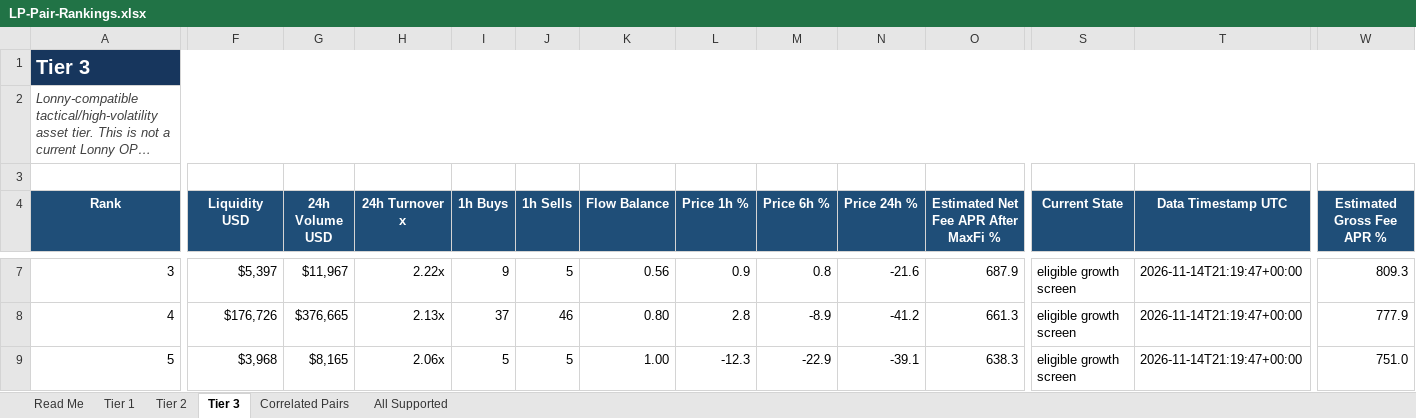
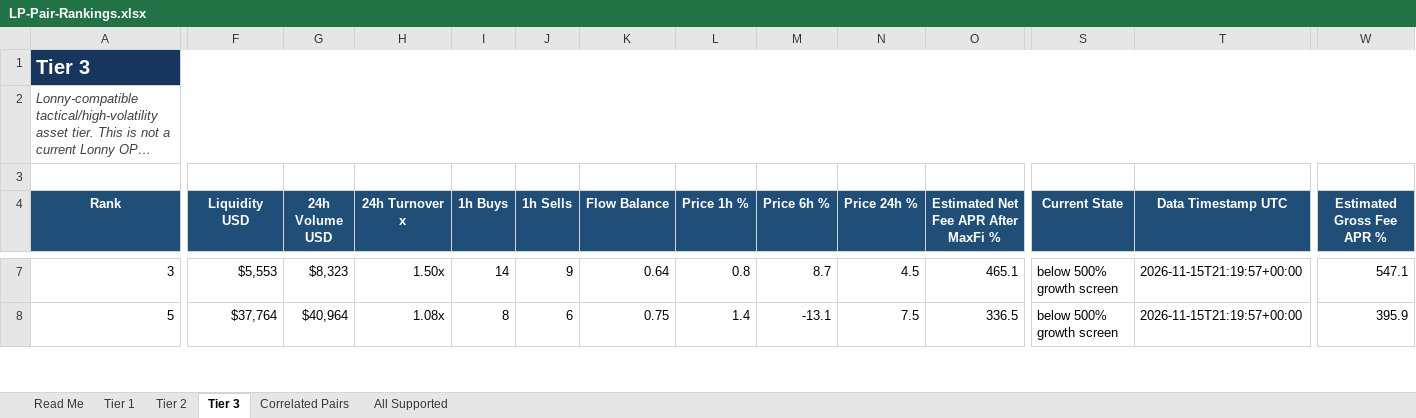
Before and after one commit to rygeneral/lp-pair-rankings, an Excel workbook: LP-Pair-Rankings.xlsx, sheet Tier 3, drawn as a sheet; only a part is shown, gaps mark what is left out; long unchanged cells end in …; values as stored, in another font and other column widths than the file's, no borders; conditional formats and table styles not drawn; removed rows and columns are numbered as before the commit, all else as after; rows hold the shown columns only; the diff covers the shown part only; the diff names each change by its address in the sheet, - before the commit and + after, or states it on an @@ line.

```diff
--- a/LP-Pair-Rankings.xlsx (sheet Tier 3)
+++ b/LP-Pair-Rankings.xlsx (sheet Tier 3)
-F7 (Liquidity USD): $5,397
+F7 (Liquidity USD): $5,553
-G7 (24h Volume USD): $11,967
+G7 (24h Volume USD): $8,323
-H7 (24h Turnover x): 2.22x
+H7 (24h Turnover x): 1.50x
-I7 (1h Buys): 9
+I7 (1h Buys): 14
-J7 (1h Sells): 5
+J7 (1h Sells): 9
-K7 (Flow Balance): 0.56
+K7 (Flow Balance): 0.64
-L7 (Price 1h %): 0.9
+L7 (Price 1h %): 0.8
-M7 (Price 6h %): 0.8
+M7 (Price 6h %): 8.7
-N7 (Price 24h %): -21.6
+N7 (Price 24h %): 4.5
-O7: 687.9
+O7: 465.1
-S7 (Current State): eligible growth screen
+S7 (Current State): below 500% growth screen
-T7 (Data Timestamp UTC): 2026-11-14T21:19:47+00:00
+T7 (Data Timestamp UTC): 2026-11-15T21:19:57+00:00
-W7 (Estimated Gross Fee APR %): 809.3
+W7 (Estimated Gross Fee APR %): 547.1
-row 8: 4 | $176,726 | $376,665 | 2.13x | 37 | 46 | 0.80 | 2.8 | -8.9 | -41.2 | 661.3 | eligible growth screen | 2026-11-14T21:19:47+00:00 | 777.9
-F8 (Liquidity USD): $3,968
+F8 (Liquidity USD): $37,764
-G8 (24h Volume USD): $8,165
+G8 (24h Volume USD): $40,964
-H8 (24h Turnover x): 2.06x
+H8 (24h Turnover x): 1.08x
-I8 (1h Buys): 5
+I8 (1h Buys): 8
-J8 (1h Sells): 5
+J8 (1h Sells): 6
-K8 (Flow Balance): 1.00
+K8 (Flow Balance): 0.75
-L8 (Price 1h %): -12.3
+L8 (Price 1h %): 1.4
-M8 (Price 6h %): -22.9
+M8 (Price 6h %): -13.1
-N8 (Price 24h %): -39.1
+N8 (Price 24h %): 7.5
-O8: 638.3
+O8: 336.5
-S8 (Current State): eligible growth screen
+S8 (Current State): below 500% growth screen
-T8 (Data Timestamp UTC): 2026-11-14T21:19:47+00:00
+T8 (Data Timestamp UTC): 2026-11-15T21:19:57+00:00
-W8 (Estimated Gross Fee APR %): 751.0
+W8 (Estimated Gross Fee APR %): 395.9
```
Also changed, not shown: 27 added rows, 24 removed rows and 621 edited cells elsewhere in this sheet, sheet All Supported, sheet Tier 2, sheet Tier 1, sheet Correlated Pairs, 1 other file.
